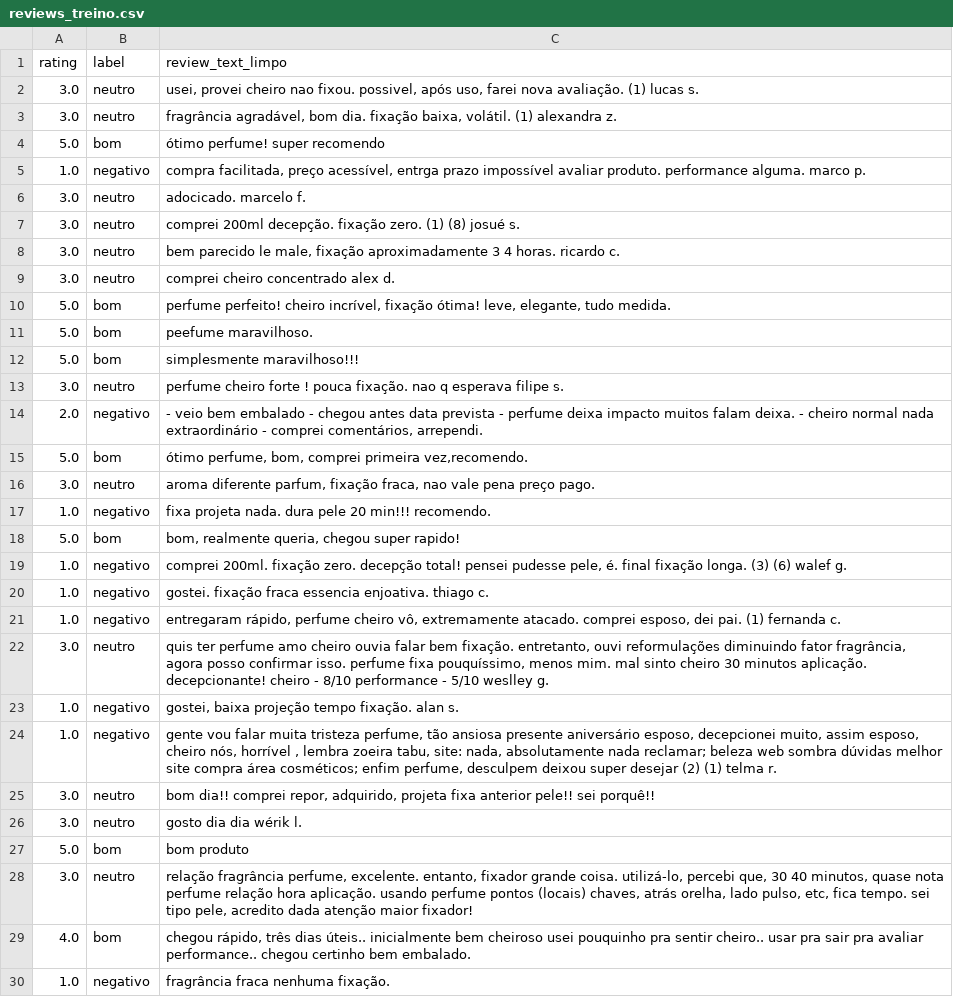
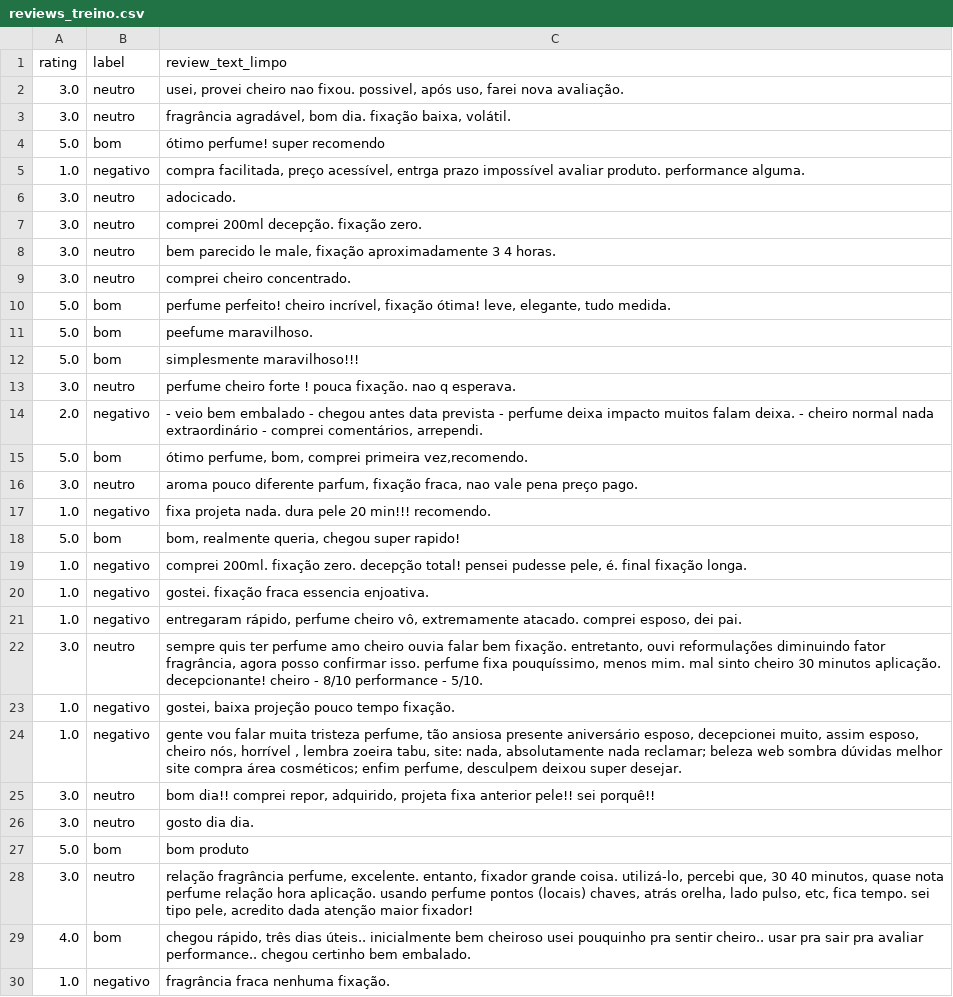
Before and after one commit to bruno-souza013/classificador_avaliacoes_PLN, a CSV file: reviews_treino.csv, drawn as a sheet; only a part is shown; the diff covers the shown part only.

```diff
--- a/reviews_treino.csv
+++ b/reviews_treino.csv
@@ -1,10 +1,10 @@
 rating,label,review_text_limpo
-3.0,neutro,"usei, provei cheiro nao fixou. possivel, após uso, farei nova avaliação. (1) lucas s."
-3.0,neutro,"fragrância agradável, bom dia. fixação baixa, volátil. (1) alexandra z."
+3.0,neutro,"usei, provei cheiro nao fixou. possivel, após uso, farei nova avaliação."
+3.0,neutro,"fragrância agradável, bom dia. fixação baixa, volátil."
 5.0,bom,ótimo perfume! super recomendo
-1.0,negativo,"compra facilitada, preço acessível, entrga prazo impossível avaliar produto. performance alguma. marco p."
-3.0,neutro,adocicado. marcelo f.
-3.0,neutro,comprei 200ml decepção. fixação zero. (1) (8) josué s.
-3.0,neutro,"bem parecido le male, fixação aproximadamente 3 4 horas. ricardo c."
-3.0,neutro,comprei cheiro concentrado alex d.
+1.0,negativo,"compra facilitada, preço acessível, entrga prazo impossível avaliar produto. performance alguma."
+3.0,neutro,adocicado.
+3.0,neutro,comprei 200ml decepção. fixação zero.
+3.0,neutro,"bem parecido le male, fixação aproximadamente 3 4 horas."
+3.0,neutro,comprei cheiro concentrado.
 5.0,bom,"perfume perfeito! cheiro incrível, fixação ótima! leve, elegante, tudo medida."
@@ -12,16 +12,16 @@ rating,label,review_text_limpo
 5.0,bom,simplesmente maravilhoso!!!
-3.0,neutro,perfume cheiro forte ! pouca fixação. nao q esperava filipe s.
+3.0,neutro,perfume cheiro forte ! pouca fixação. nao q esperava.
 2.0,negativo,"- veio bem embalado - chegou antes data prevista - perfume deixa impacto muitos falam deixa. - cheiro normal nada extraordinário - comprei comentários, arrependi."
 5.0,bom,"ótimo perfume, bom, comprei primeira vez,recomendo."
-3.0,neutro,"aroma diferente parfum, fixação fraca, nao vale pena preço pago."
+3.0,neutro,"aroma pouco diferente parfum, fixação fraca, nao vale pena preço pago."
 1.0,negativo,fixa projeta nada. dura pele 20 min!!! recomendo.
 5.0,bom,"bom, realmente queria, chegou super rapido!"
-1.0,negativo,"comprei 200ml. fixação zero. decepção total! pensei pudesse pele, é. final fixação longa. (3) (6) walef g."
-1.0,negativo,gostei. fixação fraca essencia enjoativa. thiago c.
-1.0,negativo,"entregaram rápido, perfume cheiro vô, extremamente atacado. comprei esposo, dei pai. (1) fernanda c."
-3.0,neutro,"quis ter perfume amo cheiro ouvia falar bem fixação. entretanto, ouvi reformulações diminuindo fator fragrância, agora posso confirmar isso. perfume fixa pouquíssimo, menos mim. mal sinto cheiro 30 minutos aplicação. decepcionante! cheiro - 8/10 performance - 5/10 weslley g."
-1.0,negativo,"gostei, baixa projeção tempo fixação. alan s."
-1.0,negativo,"gente vou falar muita tristeza perfume, tão ansiosa presente aniversário esposo, decepcionei muito, assim esposo, cheiro nós, horrível , lembra zoeira tabu, site: nada, absolutamente nada reclamar; beleza web sombra dúvidas melhor site compra área cosméticos; enfim perfume, desculpem deixou super desejar (2) (1) telma r."
+1.0,negativo,"comprei 200ml. fixação zero. decepção total! pensei pudesse pele, é. final fixação longa."
+1.0,negativo,gostei. fixação fraca essencia enjoativa.
+1.0,negativo,"entregaram rápido, perfume cheiro vô, extremamente atacado. comprei esposo, dei pai."
+3.0,neutro,"sempre quis ter perfume amo cheiro ouvia falar bem fixação. entretanto, ouvi reformulações diminuindo fator fragrância, agora posso confirmar isso. perfume fixa pouquíssimo, menos mim. mal sinto cheiro 30 minutos aplicação. decepcionante! cheiro - 8/10 performance - 5/10."
+1.0,negativo,"gostei, baixa projeção pouco tempo fixação."
+1.0,negativo,"gente vou falar muita tristeza perfume, tão ansiosa presente aniversário esposo, decepcionei muito, assim esposo, cheiro nós, horrível , lembra zoeira tabu, site: nada, absolutamente nada reclamar; beleza web sombra dúvidas melhor site compra área cosméticos; enfim perfume, desculpem deixou super desejar."
 3.0,neutro,"bom dia!! comprei repor, adquirido, projeta fixa anterior pele!! sei porquê!!"
-3.0,neutro,gosto dia dia wérik l.
+3.0,neutro,gosto dia dia.
 5.0,bom,bom produto
```
Also changed, not shown: 7 edited cells elsewhere in this file, reviews_limpo.csv, reviews_teste.csv, 1 other file.
